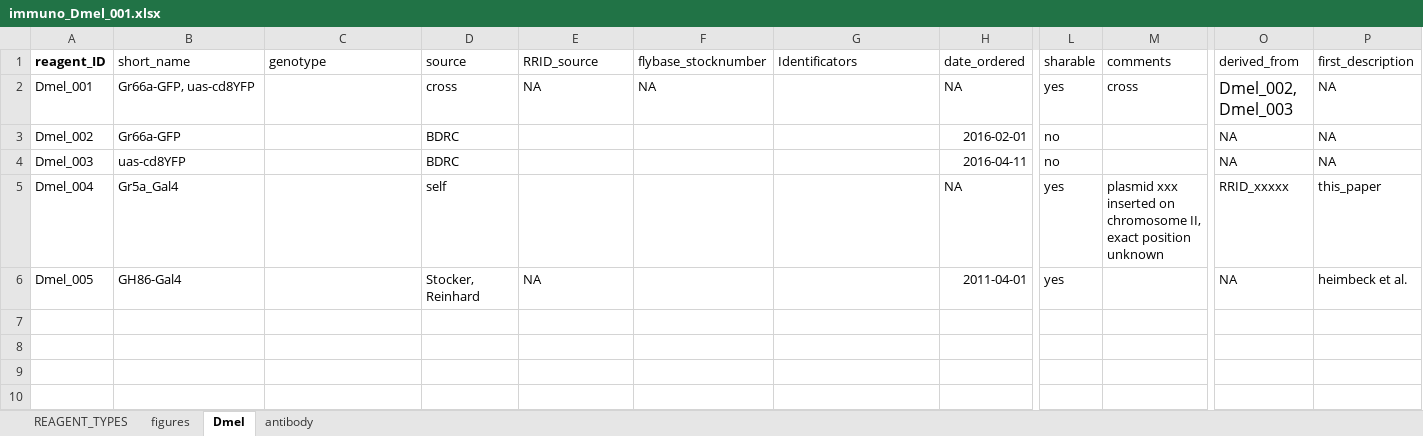
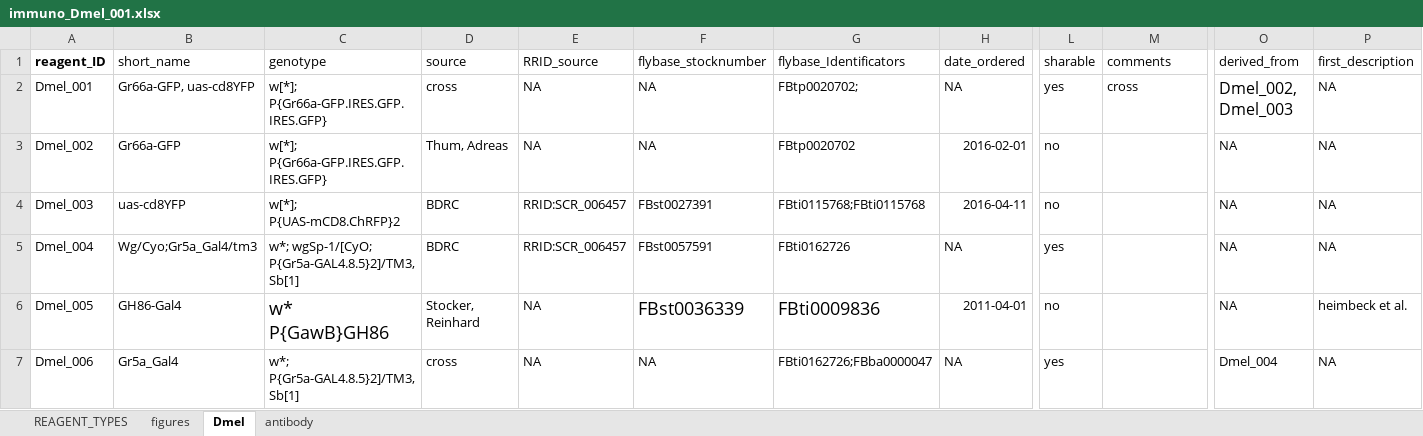
Before and after one commit to open-science-promoters/reagentsio_website, an Excel workbook: data/example/immuno_Dmel_001.xlsx, sheet Dmel, drawn as a sheet; only a part is shown, gaps mark what is left out; values as stored, in another font and other column widths than the file's, no borders; rows hold the shown columns only; the diff names each change by its address in the sheet, - before the commit and + after, or states it on an @@ line.

```diff
--- a/data/example/immuno_Dmel_001.xlsx (sheet Dmel)
+++ b/data/example/immuno_Dmel_001.xlsx (sheet Dmel)
-G1: Identificators
+G1: flybase_Identificators
-C2:C3 (genotype): (empty)
+C2:C3 (genotype): w[*]; P{Gr66a-GFP.IRES.GFP.IRES.GFP}
-G2 (flybase_Identificators): (empty)
+G2 (flybase_Identificators): FBtp0020702;
-D3 (source): BDRC
+D3 (source): Thum, Adreas
-E3 (RRID_source): (empty)
+E3 (RRID_source): NA
-F3 (flybase_stocknumber): (empty)
+F3 (flybase_stocknumber): NA
-G3 (flybase_Identificators): (empty)
+G3 (flybase_Identificators): FBtp0020702
-C4 (genotype): (empty)
+C4 (genotype): w[*]; P{UAS-mCD8.ChRFP}2
-E4:E5 (RRID_source): (empty)
+E4:E5 (RRID_source): RRID:SCR_006457
-F4 (flybase_stocknumber): (empty)
+F4 (flybase_stocknumber): FBst0027391
-G4 (flybase_Identificators): (empty)
+G4 (flybase_Identificators): FBti0115768;FBti0115768
-B5 (short_name): Gr5a_Gal4
+B5 (short_name): Wg/Cyo;Gr5a_Gal4/tm3
-C5 (genotype): (empty)
+C5 (genotype): w*; wgSp-1/[CyO; P{Gr5a-GAL4.8.5}2]/TM3, Sb[1]
-D5 (source): self
+D5 (source): BDRC
-F5 (flybase_stocknumber): (empty)
+F5 (flybase_stocknumber): FBst0057591
-G5 (flybase_Identificators): (empty)
+G5 (flybase_Identificators): FBti0162726
-M5 (comments): plasmid xxx inserted on chromosome II, exact position unknown
+M5 (comments): (empty)
-O5 (derived_from): RRID_xxxxx
+O5 (derived_from): NA
-P5 (first_description): this_paper
+P5 (first_description): NA
-C6 (genotype): (empty)
+C6 (genotype): w* P{GawB}GH86
-F6 (flybase_stocknumber): (empty)
+F6 (flybase_stocknumber): FBst0036339
-G6 (flybase_Identificators): (empty)
+G6 (flybase_Identificators): FBti0009836
-L6 (sharable): yes
+L6 (sharable): no
+row 7: Dmel_006 | Gr5a_Gal4 | w*; P{Gr5a-GAL4.8.5}2]/TM3, Sb[1] | cross | NA | NA | FBti0162726;FBba0000047 | NA | yes |  | Dmel_004 | NA
```
Also changed, not shown: sheet antibody, sheet figures, 5 other files.
